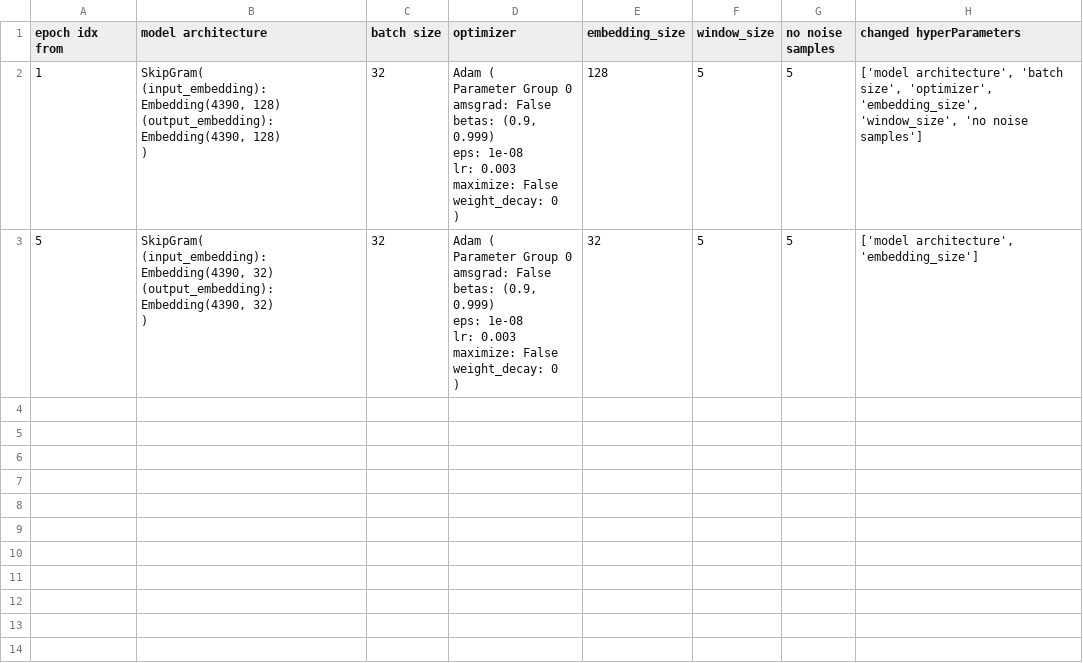
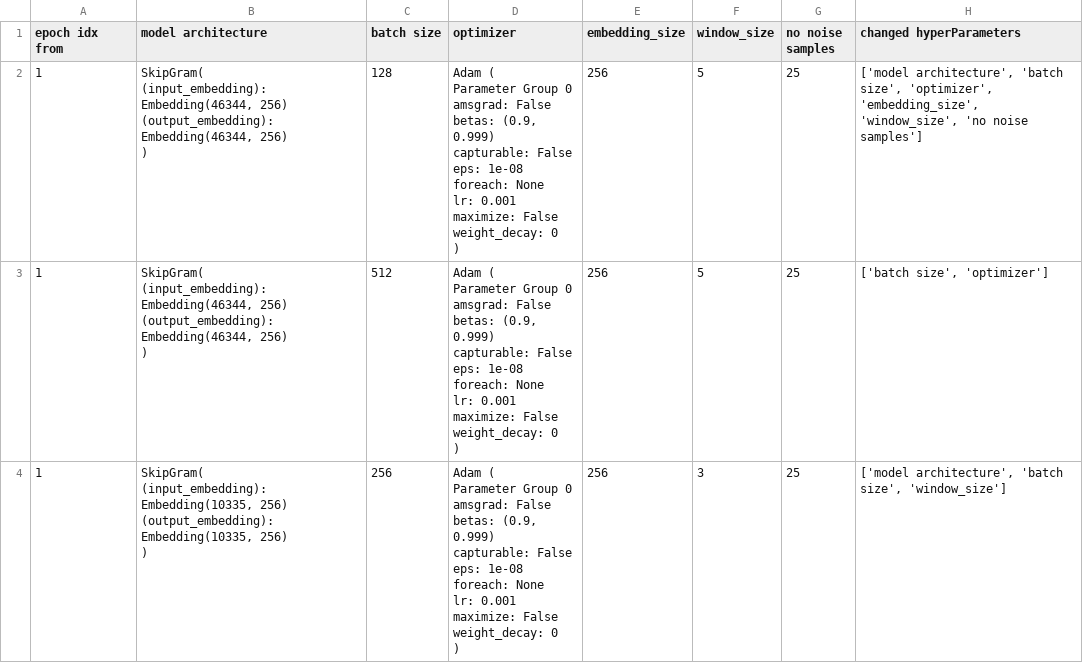
Before and after one commit to ahmedbadr97/sentiment-analysis-RNN, a CSV file: train_tracker/train_data.csv, drawn as a sheet; only a part is shown; the diff covers the shown part only.

```diff
--- a/train_tracker/train_data.csv
+++ b/train_tracker/train_data.csv
@@ -1,25 +1,43 @@
 epoch idx from,model architecture,batch size,optimizer,embedding_size,window_size,no noise samples,changed hyperParameters
-1,"SkipGram(
-  (input_embedding): Embedding(4390, 128)
-  (output_embedding): Embedding(4390, 128)
-)",32,"Adam (
-Parameter Group 0
-    amsgrad: False
-    betas: (0.9, 0.999)
-    eps: 1e-08
-    lr: 0.003
-    maximize: False
-    weight_decay: 0
-)",128,5,5,"['model architecture', 'batch size', 'optimizer', 'embedding_size', 'window_size', 'no noise samples']"
-5,"SkipGram(
-  (input_embedding): Embedding(4390, 32)
-  (output_embedding): Embedding(4390, 32)
-)",32,"Adam (
-Parameter Group 0
-    amsgrad: False
-    betas: (0.9, 0.999)
-    eps: 1e-08
-    lr: 0.003
-    maximize: False
-    weight_decay: 0
-)",32,5,5,"['model architecture', 'embedding_size']"
+1,"SkipGram(
+  (input_embedding): Embedding(46344, 256)
+  (output_embedding): Embedding(46344, 256)
+)",128,"Adam (
+Parameter Group 0
+    amsgrad: False
+    betas: (0.9, 0.999)
+    capturable: False
+    eps: 1e-08
+    foreach: None
+    lr: 0.001
+    maximize: False
+    weight_decay: 0
+)",256,5,25,"['model architecture', 'batch size', 'optimizer', 'embedding_size', 'window_size', 'no noise samples']"
+1,"SkipGram(
+  (input_embedding): Embedding(46344, 256)
+  (output_embedding): Embedding(46344, 256)
+)",512,"Adam (
+Parameter Group 0
+    amsgrad: False
+    betas: (0.9, 0.999)
+    capturable: False
+    eps: 1e-08
+    foreach: None
+    lr: 0.001
+    maximize: False
+    weight_decay: 0
+)",256,5,25,"['batch size', 'optimizer']"
+1,"SkipGram(
+  (input_embedding): Embedding(10335, 256)
+  (output_embedding): Embedding(10335, 256)
+)",256,"Adam (
+Parameter Group 0
+    amsgrad: False
+    betas: (0.9, 0.999)
+    capturable: False
+    eps: 1e-08
+    foreach: None
+    lr: 0.001
+    maximize: False
+    weight_decay: 0
+)",256,3,25,"['model architecture', 'batch size', 'window_size']"
```
Also changed, not shown: 9 added rows elsewhere in this file, train_tracker/epochs_data.csv, 16 other files.
